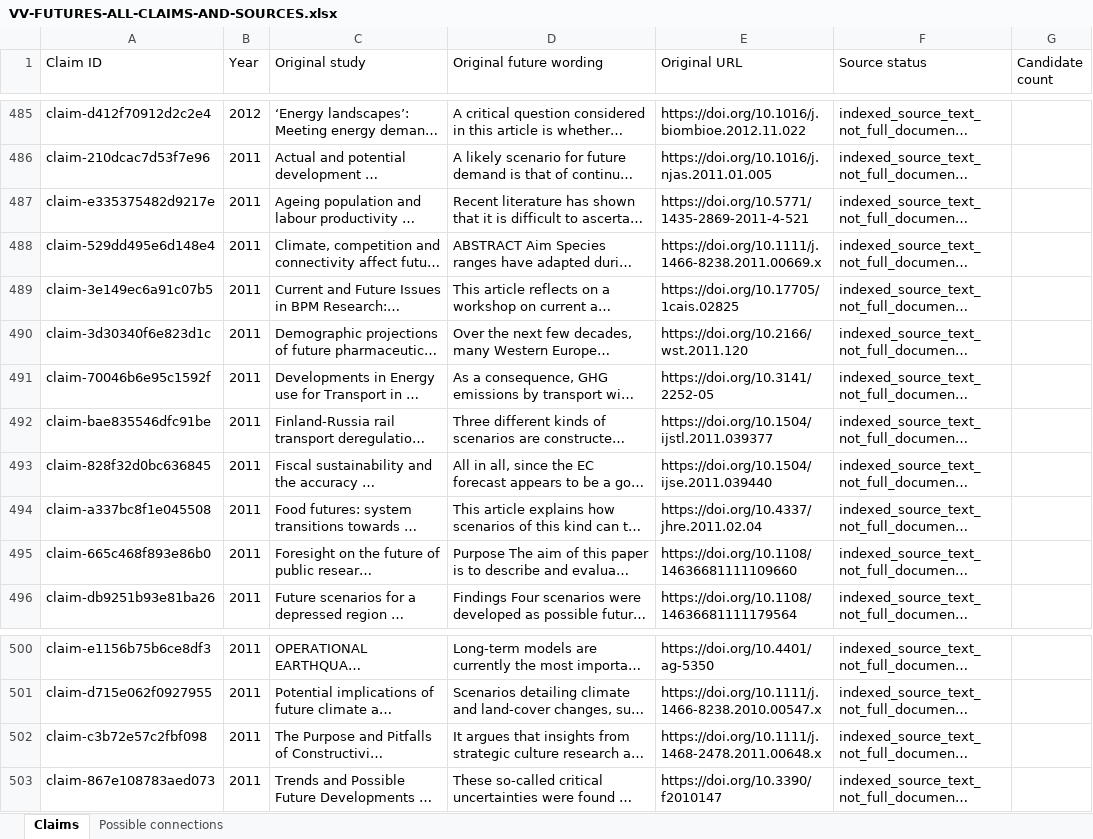
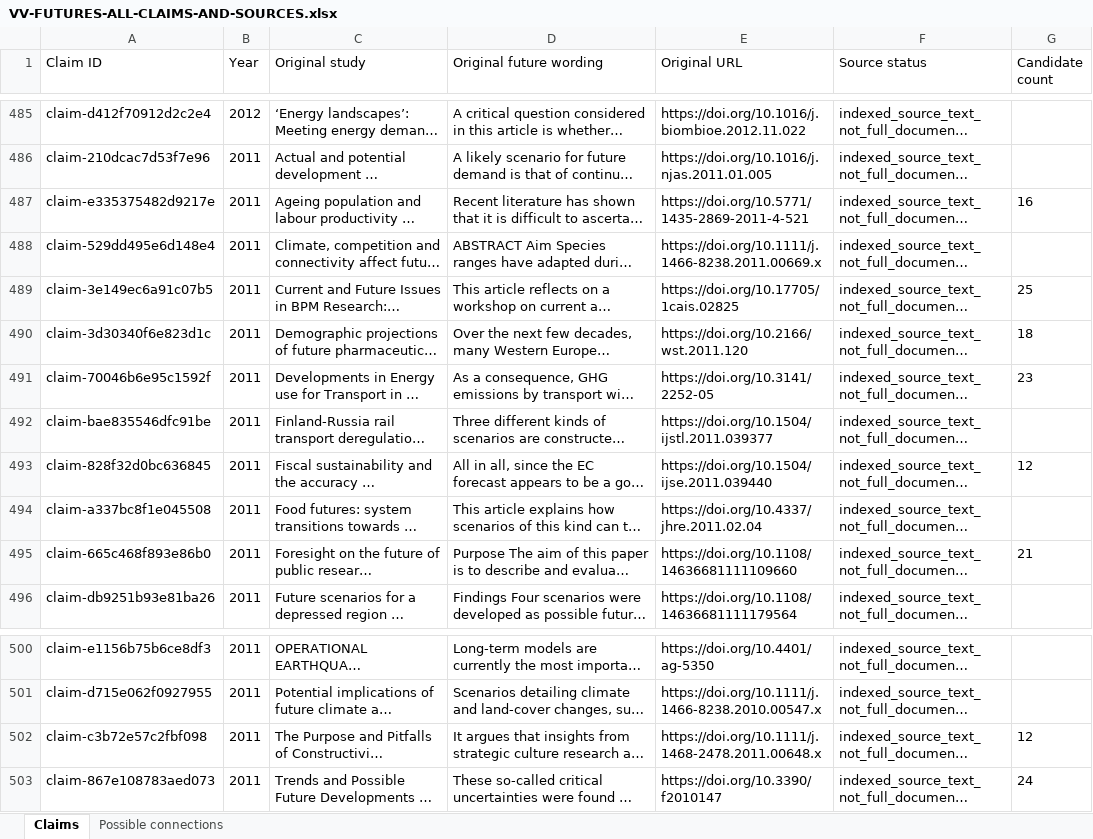
Before and after one commit to vevirm/world-radar, an Excel workbook: VV-FUTURES-ALL-CLAIMS-AND-SOURCES.xlsx, sheet Claims, drawn as a sheet; only a part is shown, gaps mark what is left out; long unchanged cells end in …; values as stored, in another font and other column widths than the file's, no borders; the diff names each change by its address in the sheet, - before the commit and + after, or states it on an @@ line.

Commit message:
VV Futures: accumulate candidate research and refresh outputs

```diff
--- a/VV-FUTURES-ALL-CLAIMS-AND-SOURCES.xlsx (sheet Claims)
+++ b/VV-FUTURES-ALL-CLAIMS-AND-SOURCES.xlsx (sheet Claims)
-G487 (Candidate count): (empty)
+G487 (Candidate count): 16
-G489 (Candidate count): (empty)
+G489 (Candidate count): 25
-G490 (Candidate count): (empty)
+G490 (Candidate count): 18
-G491 (Candidate count): (empty)
+G491 (Candidate count): 23
-G493 (Candidate count): (empty)
+G493 (Candidate count): 12
-G495 (Candidate count): (empty)
+G495 (Candidate count): 21
-G502 (Candidate count): (empty)
+G502 (Candidate count): 12
-G503 (Candidate count): (empty)
+G503 (Candidate count): 24
```
Also changed, not shown: sheet Possible connections, 3 other files.
